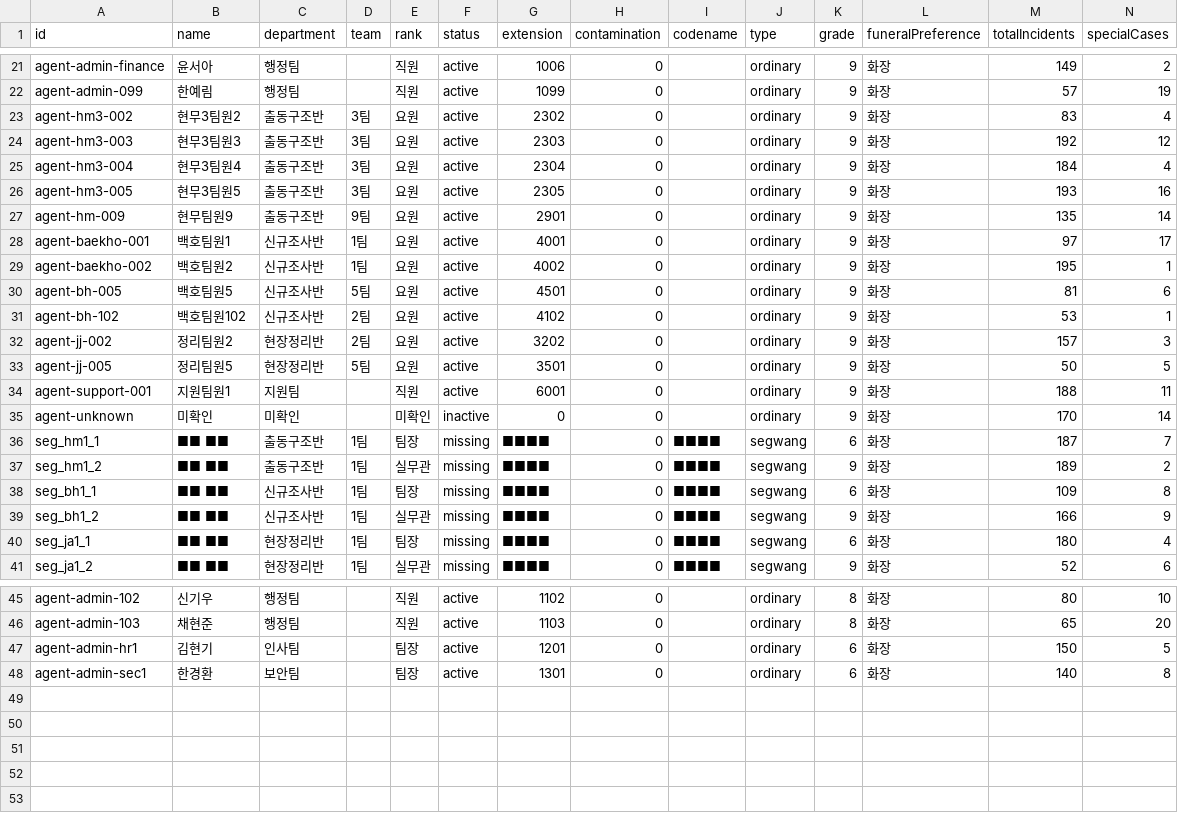
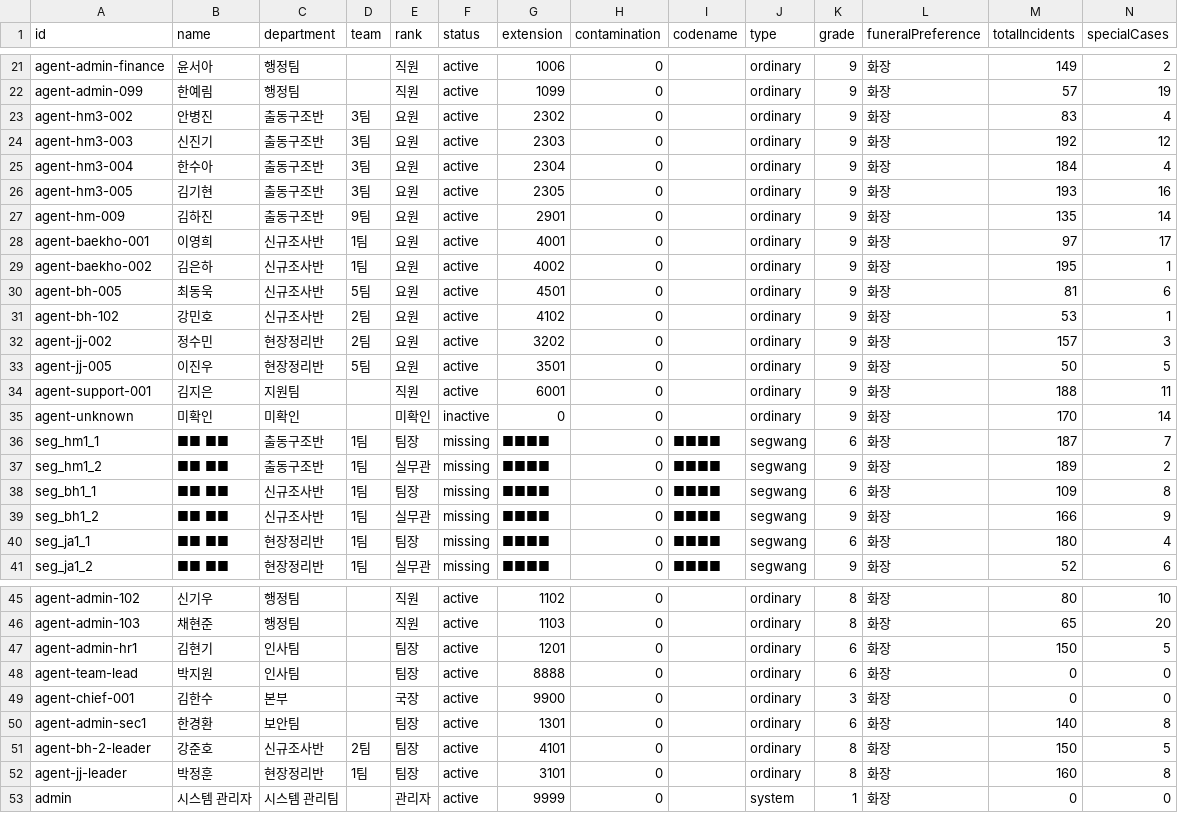
Before and after one commit to yhyh6565/bureau-of-supernatural-disaster, a CSV file: initial_data/agents.csv, drawn as a sheet; only a part is shown, gaps mark what is left out; rows hold the shown columns only; the diff names each change by its address in the sheet, - before the commit and + after, or states it on an @@ line.

Commit message:
feat: Enhance Segwang mode experience and fix bugs
- Improve Segwang mode UI:
  - TasksPage: Filter tasks to show only relevant 'Rescue Standby' and 'Investigating' items
  - MessagesPage: Mask sender names (■■■) and clarify 'Sent by Me' display
  - Dashboard: Force 100% Mental Contamination display in PersonalInfoWidget
- Fix bugs:
  - NoticeDetailPage: Fix 'useInteraction must be used within an InteractionProvider' error by migrating to useInteractionStore
  - TasksPage: Restore missing state variables causing ReferenceError
- Data updates:
  - Add Segwang incidents CSV and JSON
  - Update agent data and build scripts

```diff
--- a/initial_data/agents.csv
+++ b/initial_data/agents.csv
-B23 (name): 현무3팀원2
+B23 (name): 안병진
-B24 (name): 현무3팀원3
+B24 (name): 신진기
-B25 (name): 현무3팀원4
+B25 (name): 한수아
-B26 (name): 현무3팀원5
+B26 (name): 김기현
-B27 (name): 현무팀원9
+B27 (name): 김하진
-B28 (name): 백호팀원1
+B28 (name): 이영희
-B29 (name): 백호팀원2
+B29 (name): 김은하
-B30 (name): 백호팀원5
+B30 (name): 최동욱
-B31 (name): 백호팀원102
+B31 (name): 강민호
-B32 (name): 정리팀원2
+B32 (name): 정수민
-B33 (name): 정리팀원5
+B33 (name): 이진우
-B34 (name): 지원팀원1
+B34 (name): 김지은
+row 48: agent-team-lead | 박지원 | 인사팀 |  | 팀장 | active | 8888 | 0 |  | ordinary | 6 | 화장 | 0 | 0
+row 49: agent-chief-001 | 김한수 | 본부 |  | 국장 | active | 9900 | 0 |  | ordinary | 3 | 화장 | 0 | 0
+row 51: agent-bh-2-leader | 강준호 | 신규조사반 | 2팀 | 팀장 | active | 4101 | 0 |  | ordinary | 8 | 화장 | 150 | 5
+row 52: agent-jj-leader | 박정훈 | 현장정리반 | 1팀 | 팀장 | active | 3101 | 0 |  | ordinary | 8 | 화장 | 160 | 8
+row 53: admin | 시스템 관리자 | 시스템 관리팀 |  | 관리자 | active | 9999 | 0 |  | system | 1 | 화장 | 0 | 0
```
Also changed, not shown: initial_data/Global_manuals.csv, initial_data/Global_messages.csv, 35 other files.
